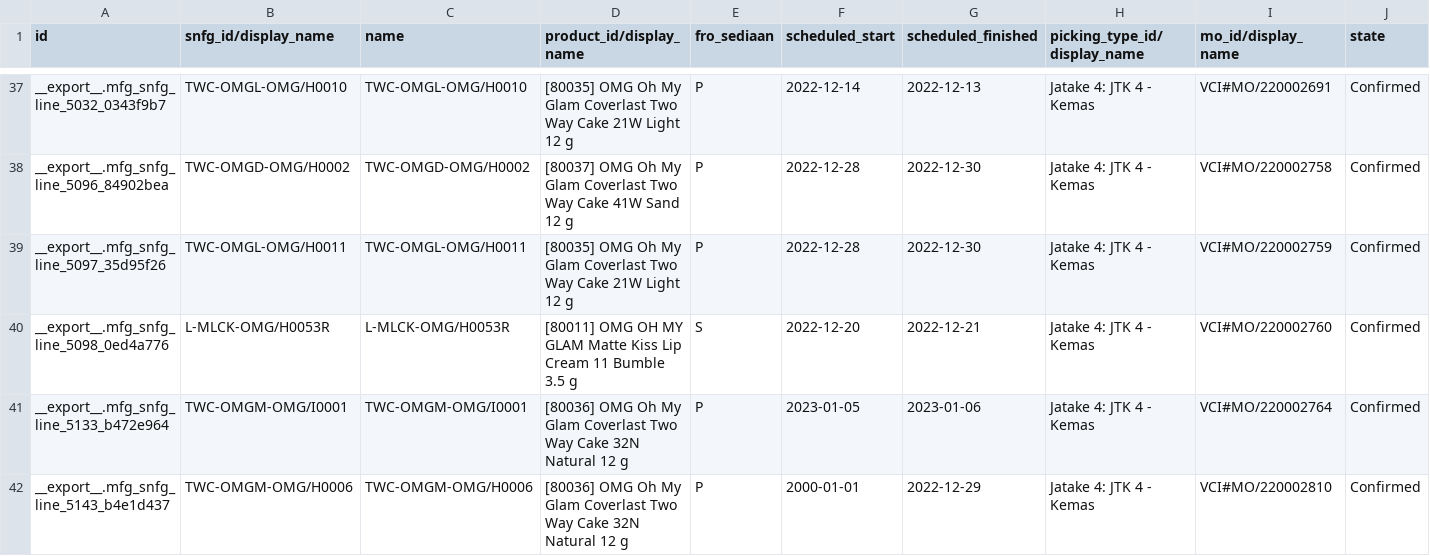
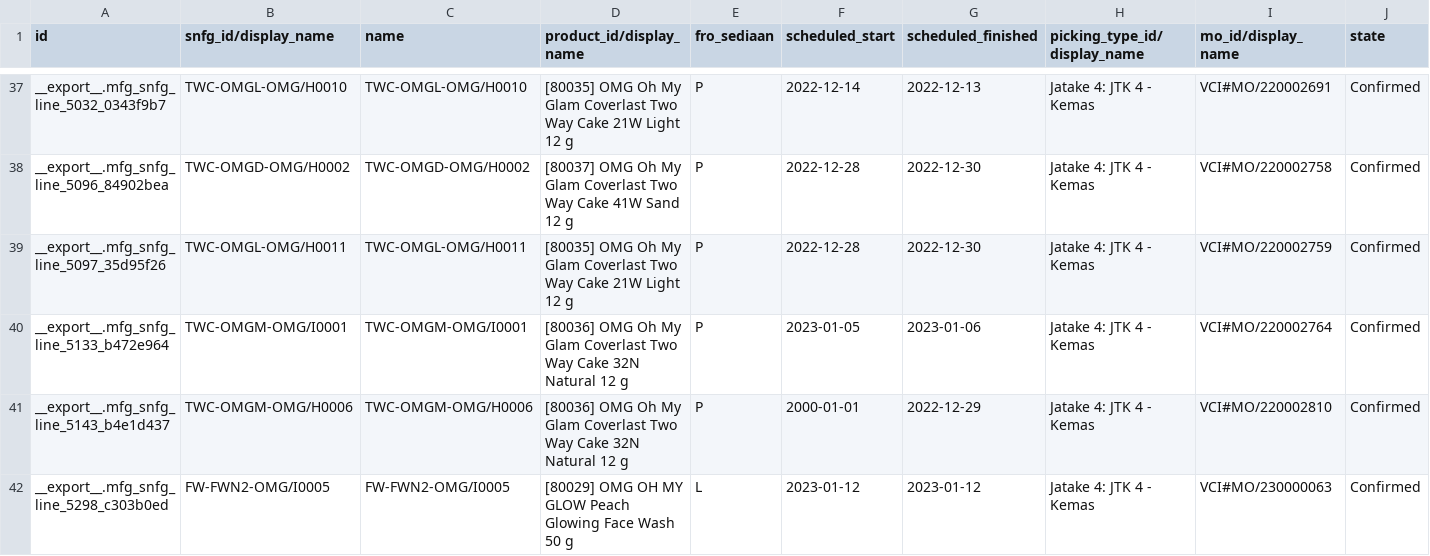
Before and after one commit to adminppl/Files, a CSV file: PARAGON/MO/mfg.snfg.line.csv, drawn as a sheet; only a part is shown, gaps mark what is left out; the shorter side is filled out with more unchanged rows; rows hold the shown columns only; the diff names each change by its address in the sheet, - before the commit and + after, or states it on an @@ line.

```diff
--- a/PARAGON/MO/mfg.snfg.line.csv
+++ b/PARAGON/MO/mfg.snfg.line.csv
-row 40: __export__.mfg_snfg_line_5098_0ed4a776 | L-MLCK-OMG/H0053R | L-MLCK-OMG/H0053R | [80011] OMG OH MY GLAM Matte Kiss Lip Cream 11 Bumble 3.5 g | S | 2022-12-20 | 2022-12-21 | Jatake 4: JTK 4 - Kemas | VCI#MO/220002760 | Confirmed
```
Also changed, not shown: PARAGON/MO/stock.picking Paragon.csv, PARAGON/MO/stock.picking Varcos.csv, 2 other files.
